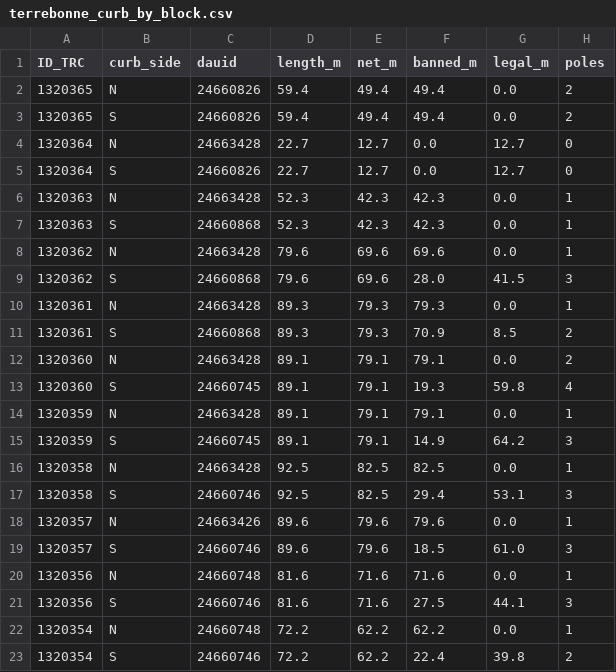
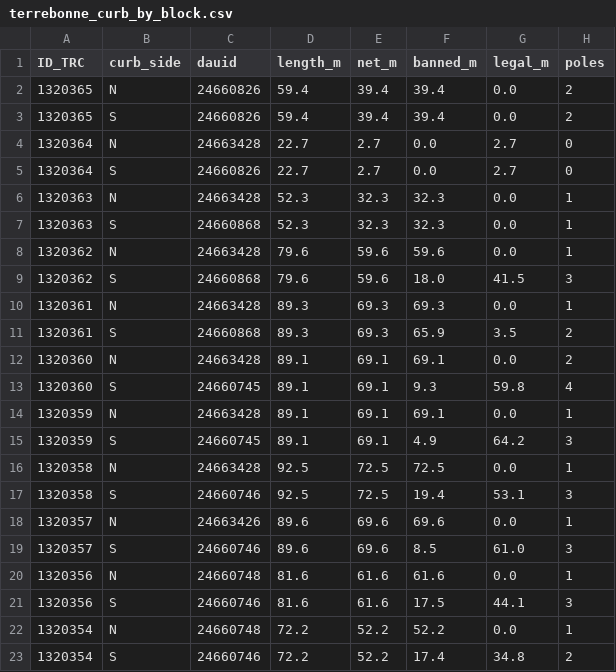
Before and after one commit to OpenMobilityData/Terrebonne-open-sources, a CSV file: 2026-terrebonne-corridor-vehicles-and-curb/derived/tables/terrebonne_curb_by_block.csv, drawn as a sheet; only a part is shown; the diff covers the shown part only.

```diff
--- a/2026-terrebonne-corridor-vehicles-and-curb/derived/tables/terrebonne_curb_by_block.csv
+++ b/2026-terrebonne-corridor-vehicles-and-curb/derived/tables/terrebonne_curb_by_block.csv
@@ -1,23 +1,23 @@
 ID_TRC,curb_side,dauid,length_m,net_m,banned_m,legal_m,poles
-1320365,N,24660826,59.4,49.4,49.4,0.0,2
-1320365,S,24660826,59.4,49.4,49.4,0.0,2
-1320364,N,24663428,22.7,12.7,0.0,12.7,0
-1320364,S,24660826,22.7,12.7,0.0,12.7,0
-1320363,N,24663428,52.3,42.3,42.3,0.0,1
-1320363,S,24660868,52.3,42.3,42.3,0.0,1
-1320362,N,24663428,79.6,69.6,69.6,0.0,1
-1320362,S,24660868,79.6,69.6,28.0,41.5,3
-1320361,N,24663428,89.3,79.3,79.3,0.0,1
-1320361,S,24660868,89.3,79.3,70.9,8.5,2
-1320360,N,24663428,89.1,79.1,79.1,0.0,2
-1320360,S,24660745,89.1,79.1,19.3,59.8,4
-1320359,N,24663428,89.1,79.1,79.1,0.0,1
-1320359,S,24660745,89.1,79.1,14.9,64.2,3
-1320358,N,24663428,92.5,82.5,82.5,0.0,1
-1320358,S,24660746,92.5,82.5,29.4,53.1,3
-1320357,N,24663426,89.6,79.6,79.6,0.0,1
-1320357,S,24660746,89.6,79.6,18.5,61.0,3
-1320356,N,24660748,81.6,71.6,71.6,0.0,1
-1320356,S,24660746,81.6,71.6,27.5,44.1,3
-1320354,N,24660748,72.2,62.2,62.2,0.0,1
-1320354,S,24660746,72.2,62.2,22.4,39.8,2
+1320365,N,24660826,59.4,39.4,39.4,0.0,2
+1320365,S,24660826,59.4,39.4,39.4,0.0,2
+1320364,N,24663428,22.7,2.7,0.0,2.7,0
+1320364,S,24660826,22.7,2.7,0.0,2.7,0
+1320363,N,24663428,52.3,32.3,32.3,0.0,1
+1320363,S,24660868,52.3,32.3,32.3,0.0,1
+1320362,N,24663428,79.6,59.6,59.6,0.0,1
+1320362,S,24660868,79.6,59.6,18.0,41.5,3
+1320361,N,24663428,89.3,69.3,69.3,0.0,1
+1320361,S,24660868,89.3,69.3,65.9,3.5,2
+1320360,N,24663428,89.1,69.1,69.1,0.0,2
+1320360,S,24660745,89.1,69.1,9.3,59.8,4
+1320359,N,24663428,89.1,69.1,69.1,0.0,1
+1320359,S,24660745,89.1,69.1,4.9,64.2,3
+1320358,N,24663428,92.5,72.5,72.5,0.0,1
+1320358,S,24660746,92.5,72.5,19.4,53.1,3
+1320357,N,24663426,89.6,69.6,69.6,0.0,1
+1320357,S,24660746,89.6,69.6,8.5,61.0,3
+1320356,N,24660748,81.6,61.6,61.6,0.0,1
+1320356,S,24660746,81.6,61.6,17.5,44.1,3
+1320354,N,24660748,72.2,52.2,52.2,0.0,1
+1320354,S,24660746,72.2,52.2,17.4,34.8,2
```
Also changed, not shown: 79 edited cells elsewhere in this file, 2026-evidence-graph/nodes.csv, 2026-terrebonne-corridor-vehicles-and-curb/derived/tables/block_faces.csv, 37 other files.
